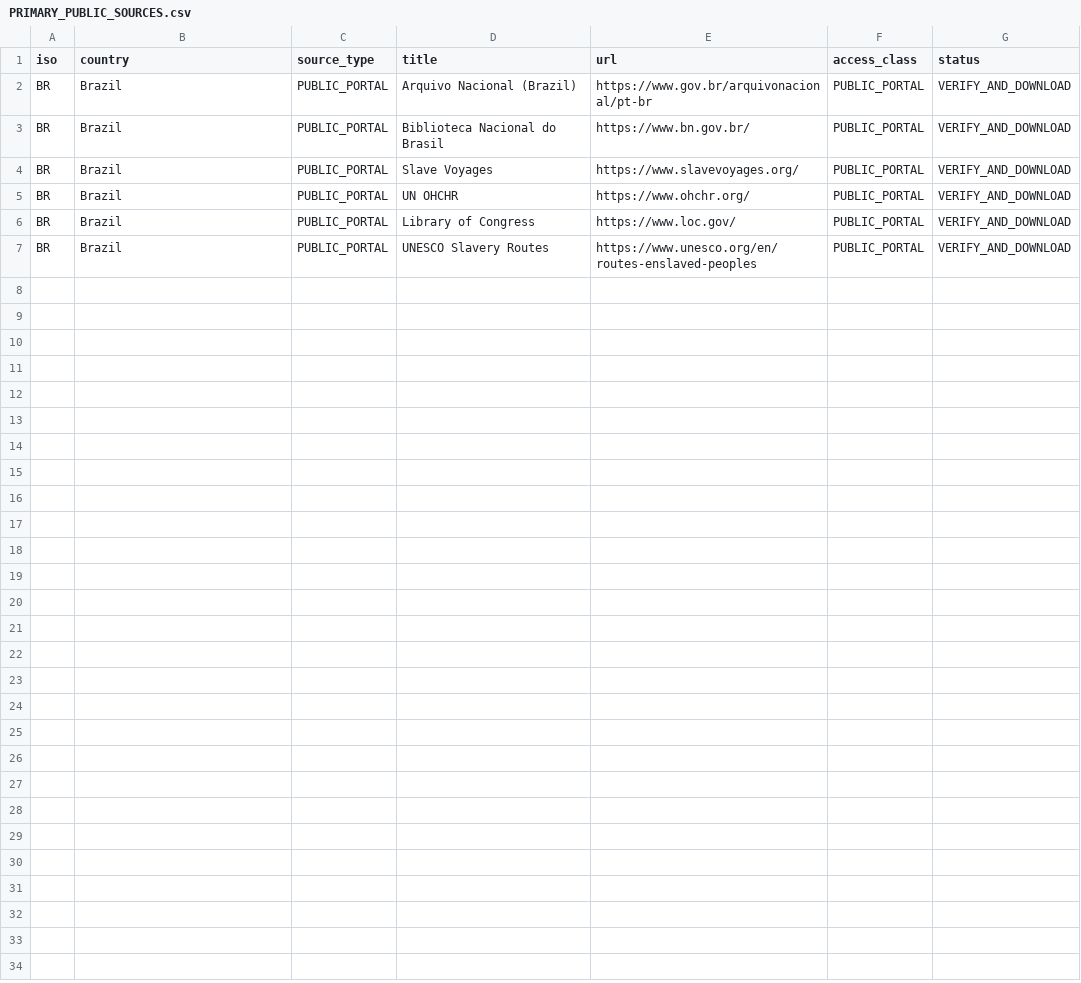
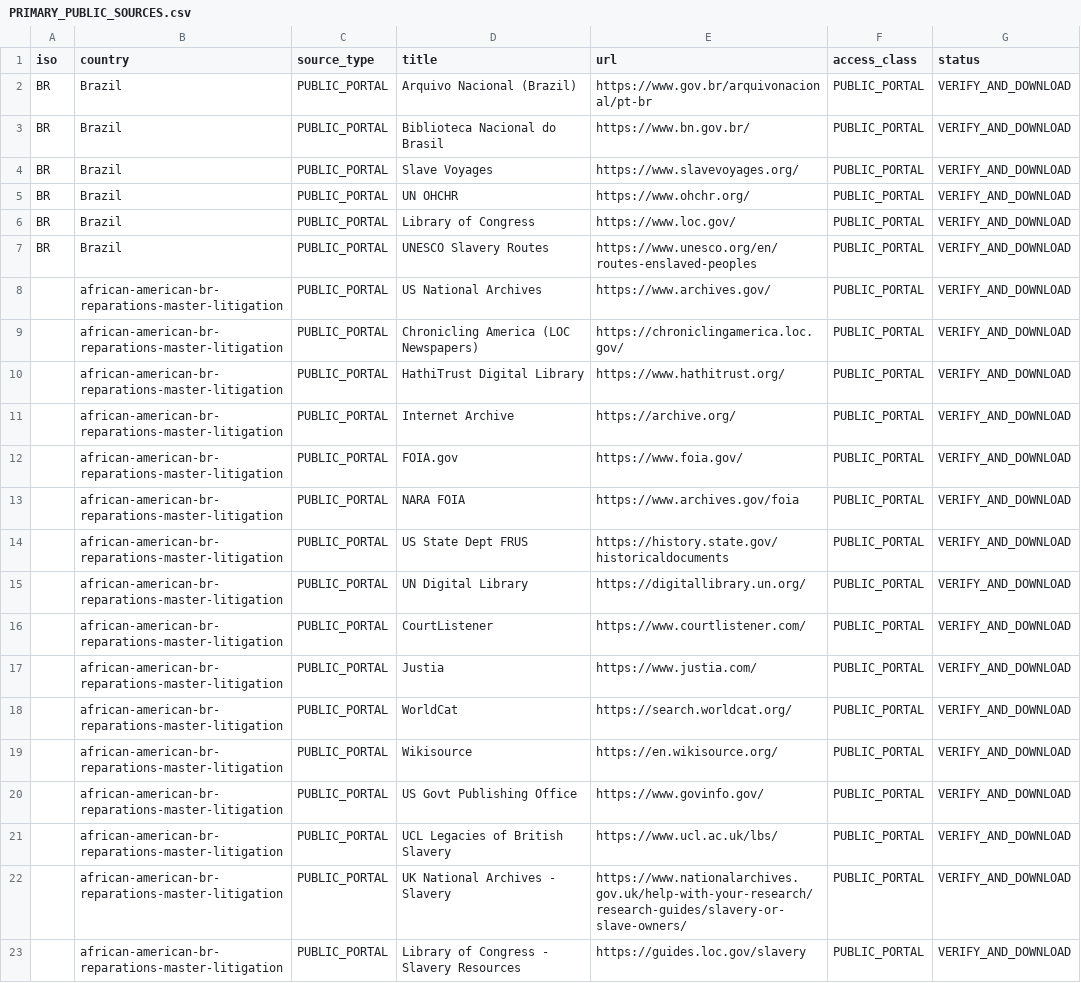
Before and after one commit to GlobalRestitutionAlliance/african-american-br-reparations-master-litigation, a CSV file: 03_Evidentiary_Exhibits/PRIMARY_PUBLIC_SOURCES.csv, drawn as a sheet; the diff names each change by its address in the sheet, - before the commit and + after, or states it on an @@ line.

Commit message:
Expand primary public source registries (Batch 2)

```diff
--- a/03_Evidentiary_Exhibits/PRIMARY_PUBLIC_SOURCES.csv
+++ b/03_Evidentiary_Exhibits/PRIMARY_PUBLIC_SOURCES.csv
+row 8:  | african-american-br-reparations-master-litigation | PUBLIC_PORTAL | US National Archives | https://www.archives.gov/ | PUBLIC_PORTAL | VERIFY_AND_DOWNLOAD
+row 9:  | african-american-br-reparations-master-litigation | PUBLIC_PORTAL | Chronicling America (LOC Newspapers) | https://chroniclingamerica.loc.gov/ | PUBLIC_PORTAL | VERIFY_AND_DOWNLOAD
+row 10:  | african-american-br-reparations-master-litigation | PUBLIC_PORTAL | HathiTrust Digital Library | https://www.hathitrust.org/ | PUBLIC_PORTAL | VERIFY_AND_DOWNLOAD
+row 11:  | african-american-br-reparations-master-litigation | PUBLIC_PORTAL | Internet Archive | https://archive.org/ | PUBLIC_PORTAL | VERIFY_AND_DOWNLOAD
+row 12:  | african-american-br-reparations-master-litigation | PUBLIC_PORTAL | FOIA.gov | https://www.foia.gov/ | PUBLIC_PORTAL | VERIFY_AND_DOWNLOAD
+row 13:  | african-american-br-reparations-master-litigation | PUBLIC_PORTAL | NARA FOIA | https://www.archives.gov/foia | PUBLIC_PORTAL | VERIFY_AND_DOWNLOAD
+row 14:  | african-american-br-reparations-master-litigation | PUBLIC_PORTAL | US State Dept FRUS | https://history.state.gov/historicaldocuments | PUBLIC_PORTAL | VERIFY_AND_DOWNLOAD
+row 15:  | african-american-br-reparations-master-litigation | PUBLIC_PORTAL | UN Digital Library | https://digitallibrary.un.org/ | PUBLIC_PORTAL | VERIFY_AND_DOWNLOAD
+row 16:  | african-american-br-reparations-master-litigation | PUBLIC_PORTAL | CourtListener | https://www.courtlistener.com/ | PUBLIC_PORTAL | VERIFY_AND_DOWNLOAD
+row 17:  | african-american-br-reparations-master-litigation | PUBLIC_PORTAL | Justia | https://www.justia.com/ | PUBLIC_PORTAL | VERIFY_AND_DOWNLOAD
+row 18:  | african-american-br-reparations-master-litigation | PUBLIC_PORTAL | WorldCat | https://search.worldcat.org/ | PUBLIC_PORTAL | VERIFY_AND_DOWNLOAD
+row 19:  | african-american-br-reparations-master-litigation | PUBLIC_PORTAL | Wikisource | https://en.wikisource.org/ | PUBLIC_PORTAL | VERIFY_AND_DOWNLOAD
+row 20:  | african-american-br-reparations-master-litigation | PUBLIC_PORTAL | US Govt Publishing Office | https://www.govinfo.gov/ | PUBLIC_PORTAL | VERIFY_AND_DOWNLOAD
+row 21:  | african-american-br-reparations-master-litigation | PUBLIC_PORTAL | UCL Legacies of British Slavery | https://www.ucl.ac.uk/lbs/ | PUBLIC_PORTAL | VERIFY_AND_DOWNLOAD
+row 22:  | african-american-br-reparations-master-litigation | PUBLIC_PORTAL | UK National Archives - Slavery | https://www.nationalarchives.gov.uk/help-with-your-research/research-guides/slavery-or-slave-owners/ | PUBLIC_PORTAL | VERIFY_AND_DOWNLOAD
+row 23:  | african-american-br-reparations-master-litigation | PUBLIC_PORTAL | Library of Congress - Slavery Resources | https://guides.loc.gov/slavery | PUBLIC_PORTAL | VERIFY_AND_DOWNLOAD
```
Also changed, not shown: 2 other files.
